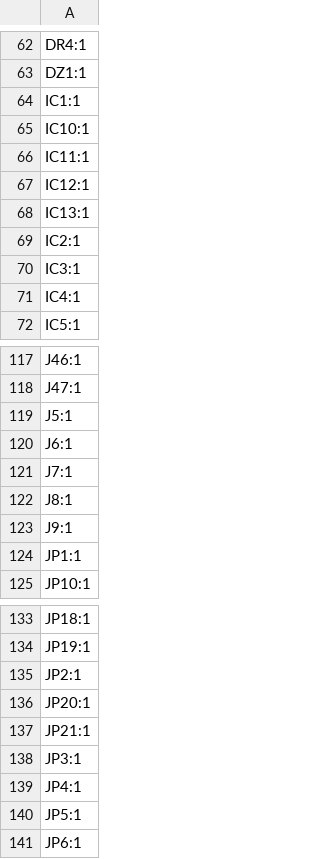
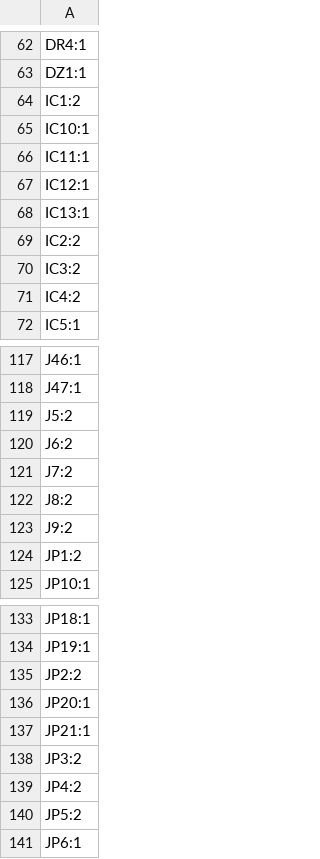
Before and after one commit to williamthayer/DaisyBoards, a CSV file: PaneledKit/production/designators.csv, drawn as a sheet; only a part is shown, gaps mark what is left out; the diff covers the shown part only.

```diff
--- a/PaneledKit/production/designators.csv
+++ b/PaneledKit/production/designators.csv
@@ -63,3 +63,3 @@ DR4:1
 DZ1:1
-IC1:1
+IC1:2
 IC10:1
@@ -68,5 +68,5 @@ IC12:1
 IC13:1
-IC2:1
-IC3:1
-IC4:1
+IC2:2
+IC3:2
+IC4:2
 IC5:1
@@ -118,8 +118,8 @@ J46:1
 J47:1
-J5:1
-J6:1
-J7:1
-J8:1
-J9:1
-JP1:1
+J5:2
+J6:2
+J7:2
+J8:2
+J9:2
+JP1:2
 JP10:1
@@ -134,8 +134,8 @@ JP18:1
 JP19:1
-JP2:1
+JP2:2
 JP20:1
 JP21:1
-JP3:1
-JP4:1
-JP5:1
+JP3:2
+JP4:2
+JP5:2
 JP6:1
```
Also changed, not shown: 56 edited cells elsewhere in this file, PaneledKit/production/bom.csv, PaneledKit/production/positions.csv, 18 other files.
